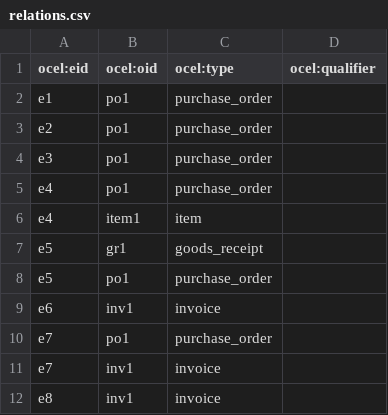
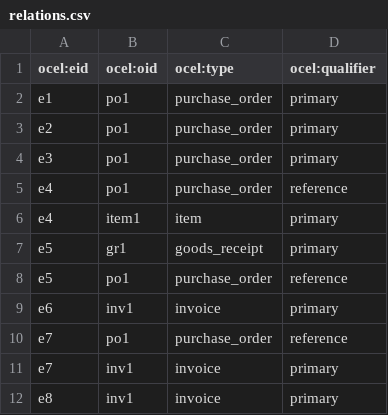
Before and after one commit to emre-yazicioglu/intelligent-process-advisor, a CSV file: data/p2p_sample/relations.csv, drawn as a sheet.

Commit message:
Add basic semantic qualifiers to sample OCEL relations

```diff
--- a/data/p2p_sample/relations.csv
+++ b/data/p2p_sample/relations.csv
@@ -1,12 +1,12 @@
 ocel:eid,ocel:oid,ocel:type,ocel:qualifier
-e1,po1,purchase_order,
-e2,po1,purchase_order,
-e3,po1,purchase_order,
-e4,po1,purchase_order,
-e4,item1,item,
-e5,gr1,goods_receipt,
-e5,po1,purchase_order,
-e6,inv1,invoice,
-e7,po1,purchase_order,
-e7,inv1,invoice,
-e8,inv1,invoice,
+e1,po1,purchase_order,primary
+e2,po1,purchase_order,primary
+e3,po1,purchase_order,primary
+e4,po1,purchase_order,reference
+e4,item1,item,primary
+e5,gr1,goods_receipt,primary
+e5,po1,purchase_order,reference
+e6,inv1,invoice,primary
+e7,po1,purchase_order,reference
+e7,inv1,invoice,primary
+e8,inv1,invoice,primary
```
Also changed, not shown: 1 other file.
